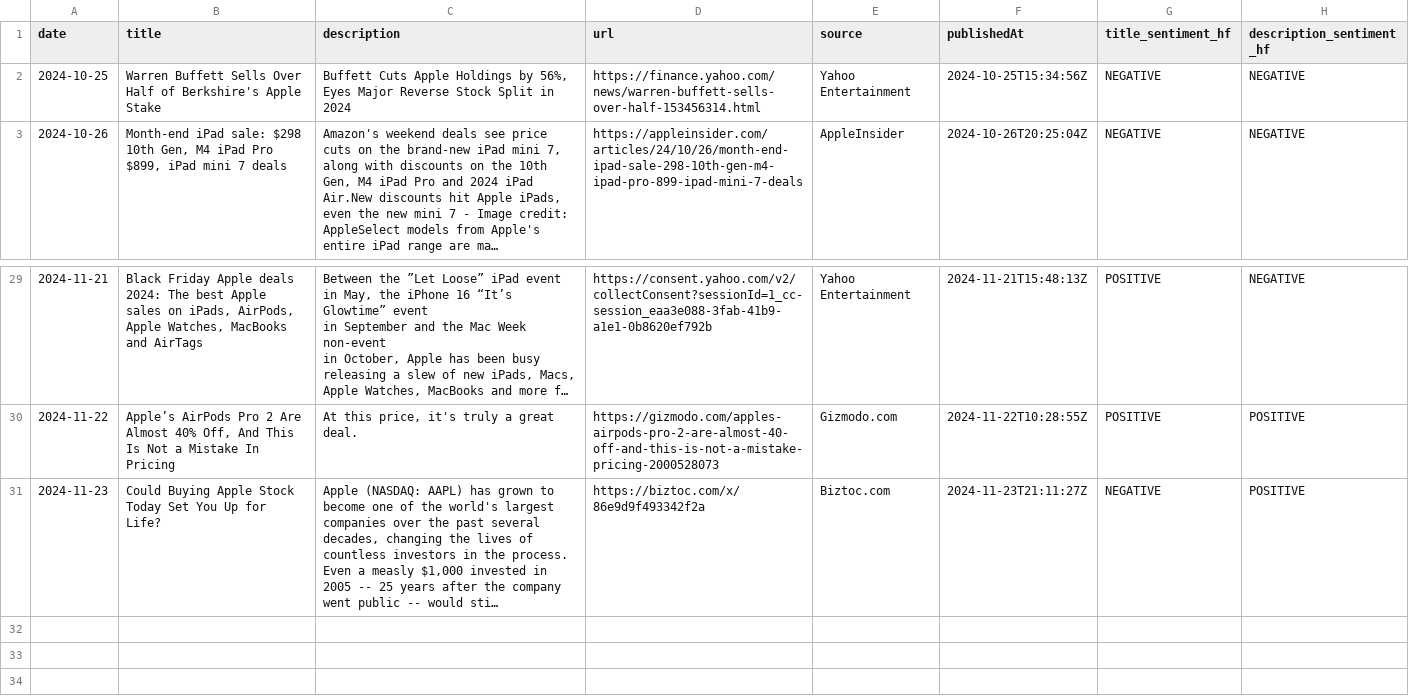
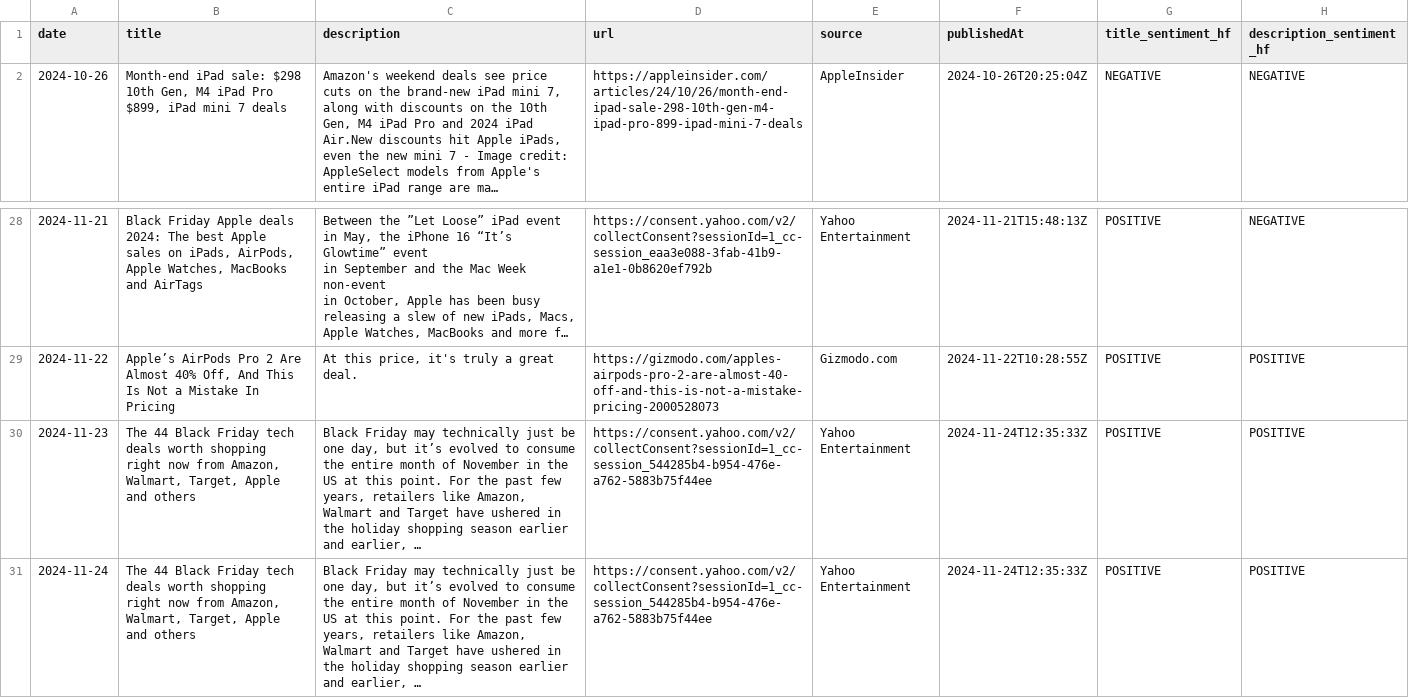
Before and after one commit to tonywang638156/510-final-project, a CSV file: top_articles_with_hf_sentiment.csv, drawn as a sheet; only a part is shown, gaps mark what is left out; long unchanged cells end in ….

```diff
--- a/top_articles_with_hf_sentiment.csv
+++ b/top_articles_with_hf_sentiment.csv
@@ -1,3 +1,2 @@
 date,title,description,url,source,publishedAt,title_sentiment_hf,description_sentiment_hf
-2024-10-25,Warren Buffett Sells Over Half of Berkshire's Apple Stake,"Buffett Cuts Apple Holdings by 56%, Eyes Major Reverse Stock Split in 2024",https://finance.yahoo.com/news/warren-buffett-sells-over-half-153456314.html,Yahoo Entertainment,2024-10-25T15:34:56Z,NEGATIVE,NEGATIVE
 2024-10-26,"Month-end iPad sale: $298 10th Gen, M4 iPad Pro $899, iPad mini 7 deals","Amazon's weekend deals see price cuts on the brand-new iPad mini 7, along with discounts on the 10th Gen, M4 iPad Pro and 2024 iPad Air.New discounts hit Apple iPads, even the new mini 7 - Image credit: AppleSelect models from Apple's entire iPad range are ma…",https://appleinsider.com/articles/24/10/26/month-end-ipad-sale-298-10th-gen-m4-ipad-pro-899-ipad-mini-7-deals,AppleInsider,2024-10-26T20:25:04Z,NEGATIVE,NEGATIVE
@@ -36,2 +35,3 @@ date,title,description,url,source,publishedAt,title_sentiment_hf,description_sen
 2024-11-22,"Apple’s AirPods Pro 2 Are Almost 40% Off, And This Is Not a Mistake In Pricing","At this price, it's truly a great deal.",https://gizmodo.com/apples-airpods-pro-2-are-almost-40-off-and-this-is-not-a-mistake-pricing-2000528073,Gizmodo.com,2024-11-22T10:28:55Z,POSITIVE,POSITIVE
-2024-11-23,Could Buying Apple Stock Today Set You Up for Life?,"Apple (NASDAQ: AAPL) has grown to become one of the world's largest companies over the past several decades, changing the lives of countless investors in the process. Even a measly $1,000 invested in 2005 -- 25 years after the company went public -- would sti…",https://biztoc.com/x/86e9d9f493342f2a,Biztoc.com,2024-11-23T21:11:27Z,NEGATIVE,POSITIVE
+2024-11-23,"The 44 Black Friday tech deals worth shopping right now from Amazon, Walmart, Target, Apple and others","Black Friday may technically just be one day, but it’s evolved to consume the entire month of November in the US at this point. For the past few years, retailers like Amazon, Walmart and Target have ushered in the holiday shopping season earlier and earlier, …",https://consent.yahoo.com/v2/collectConsent?sessionId=1_cc-session_544285b4-b954-476e-a762-5883b75f44ee,Yahoo Entertainment,2024-11-24T12:35:33Z,POSITIVE,POSITIVE
+2024-11-24,"The 44 Black Friday tech deals worth shopping right now from Amazon, Walmart, Target, Apple and others","Black Friday may technically just be one day, but it’s evolved to consume the entire month of November in the US at this point. For the past few years, retailers like Amazon, Walmart and Target have ushered in the holiday shopping season earlier and earlier, …",https://consent.yahoo.com/v2/collectConsent?sessionId=1_cc-session_544285b4-b954-476e-a762-5883b75f44ee,Yahoo Entertainment,2024-11-24T12:35:33Z,POSITIVE,POSITIVE
```
Also changed, not shown: final_data.csv, merged_stock_and_news_data.csv, 3 other files.
